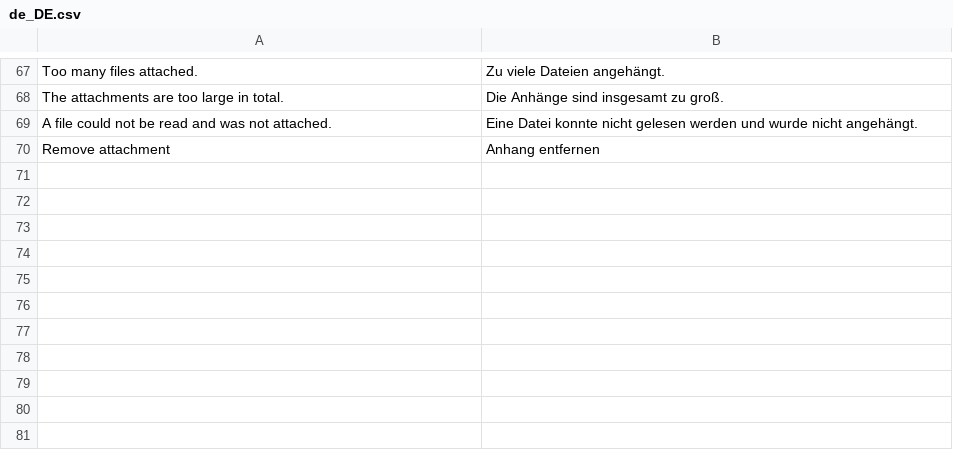
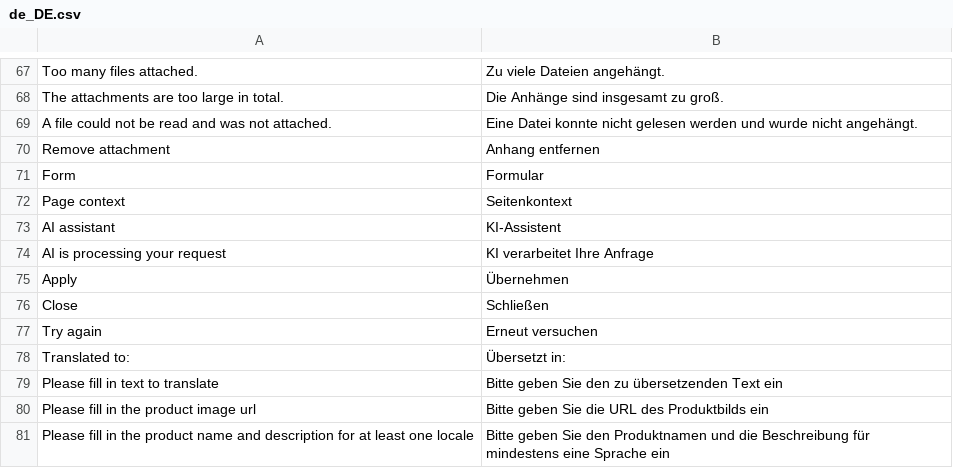
Before and after one commit to spryker-feature/ai-commerce, a CSV file: data/translation/Zed/de_DE.csv, drawn as a sheet; only a part is shown, gaps mark what is left out; the diff names each change by its address in the sheet, - before the commit and + after, or states it on an @@ line.

Commit message:
CC-40990: AiCommerce: Apply cost efficient models to default settings (#1314)
CC-40990 AiCommerce: Apply cost efficient models to default settings

```diff
--- a/data/translation/Zed/de_DE.csv
+++ b/data/translation/Zed/de_DE.csv
+row 71: Form | Formular
+row 72: Page context | Seitenkontext
+row 73: AI assistant | KI-Assistent
+row 74: AI is processing your request | KI verarbeitet Ihre Anfrage
+row 75: Apply | Übernehmen
+row 76: Close | Schließen
+row 77: Try again | Erneut versuchen
+row 78: Translated to: | Übersetzt in:
+row 79: Please fill in text to translate | Bitte geben Sie den zu übersetzenden Text ein
+row 80: Please fill in the product image url | Bitte geben Sie die URL des Produktbilds ein
+row 81: Please fill in the product name and description for at least one locale | Bitte geben Sie den Produktnamen und die Beschreibung für mindestens eine Sprache ein
```
Also changed, not shown: data/translation/Zed/en_US.csv, 11 other files.
